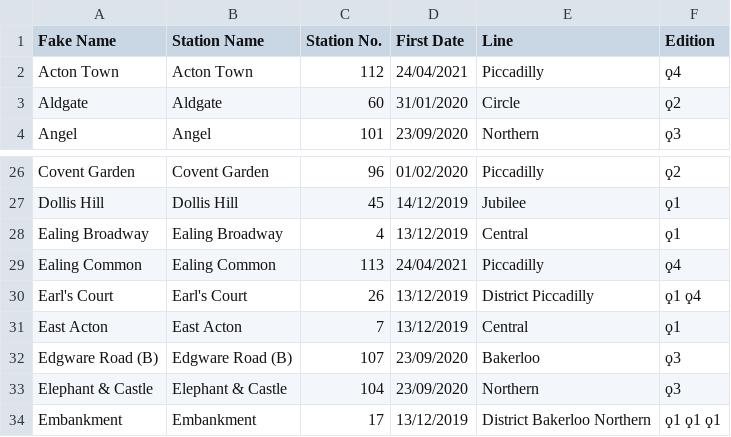
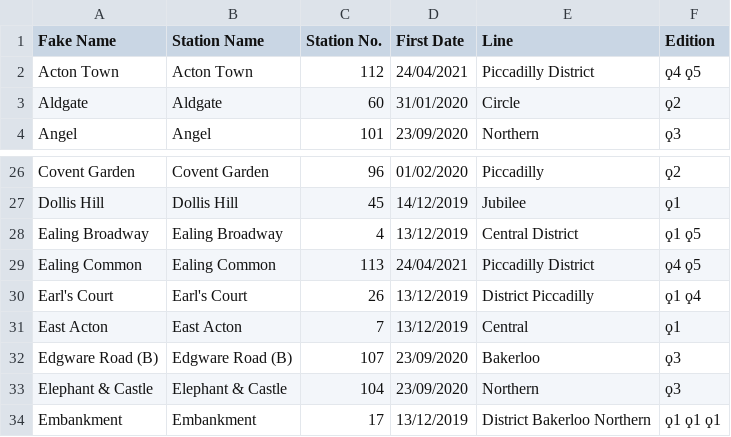
Before and after one commit to NuttyTrains/NuttyTrains.github.io, a CSV file: data/tube.csv, drawn as a sheet; only a part is shown, gaps mark what is left out.

Commit message:
Nutty Night Stations

```diff
--- a/data/tube.csv
+++ b/data/tube.csv
@@ -1,3 +1,3 @@
 Fake Name,Station Name,Station No.,First Date,Line,Edition
-Acton Town,Acton Town,112,24/04/2021,Piccadilly,ϙ4
+Acton Town,Acton Town,112,24/04/2021,Piccadilly District,ϙ4 ϙ5
 Aldgate,Aldgate,60,31/01/2020,Circle,ϙ2
@@ -27,4 +27,4 @@ Covent Garden,Covent Garden,96,01/02/2020,Piccadilly,ϙ2
 Dollis Hill,Dollis Hill,45,14/12/2019,Jubilee,ϙ1
-Ealing Broadway,Ealing Broadway,4,13/12/2019,Central,ϙ1
-Ealing Common,Ealing Common,113,24/04/2021,Piccadilly,ϙ4
+Ealing Broadway,Ealing Broadway,4,13/12/2019,Central District,ϙ1 ϙ5
+Ealing Common,Ealing Common,113,24/04/2021,Piccadilly District,ϙ4 ϙ5
 Earl's Court,Earl's Court,26,13/12/2019,District Piccadilly,ϙ1 ϙ4
```
Also changed, not shown: 1 other file.
